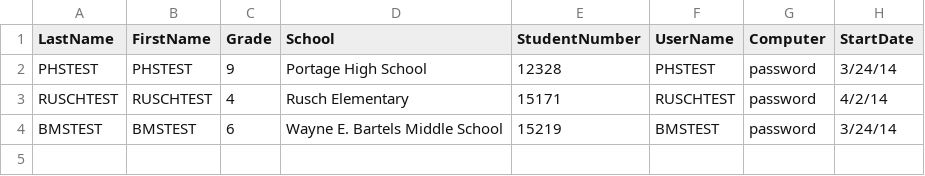
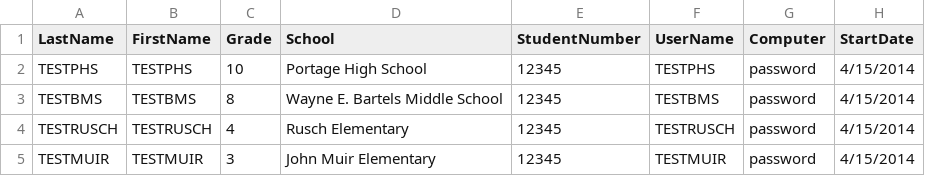
Before and after one commit to ekar07/ADSync-Python, a CSV file: AD Extract.csv, drawn as a sheet.

Commit message:
Big Update
1. Adds support for Faculty accounts
2. Create PS1 script for creating homedrives
3. Started work on GDrive support
4. General Code cleanup

```diff
--- a/AD Extract.csv
+++ b/AD Extract.csv
@@ -1,4 +1,5 @@
 LastName,FirstName,Grade,School,StudentNumber,UserName,Computer,StartDate
-PHSTEST,PHSTEST,9,Portage High School,12328,PHSTEST,password,3/24/14
-RUSCHTEST,RUSCHTEST,4,Rusch Elementary,15171,RUSCHTEST,password,4/2/14
-BMSTEST,BMSTEST,6,Wayne E. Bartels Middle School,15219,BMSTEST,password,3/24/14
+TESTPHS,TESTPHS,10,Portage High School,12345,TESTPHS,password,4/15/2014
+TESTBMS,TESTBMS,8,Wayne E. Bartels Middle School,12345,TESTBMS,password,4/15/2014
+TESTRUSCH,TESTRUSCH,4,Rusch Elementary,12345,TESTRUSCH,password,4/15/2014
+TESTMUIR,TESTMUIR,3,John Muir Elementary,12345,TESTMUIR,password,4/15/2014
```
Also changed, not shown: 33 other files.
